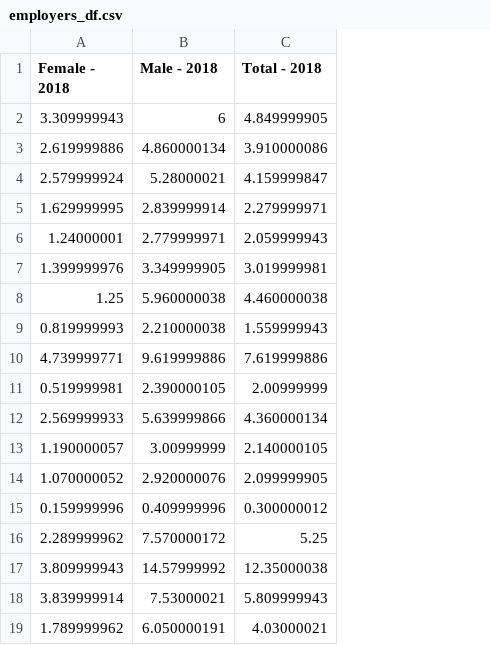
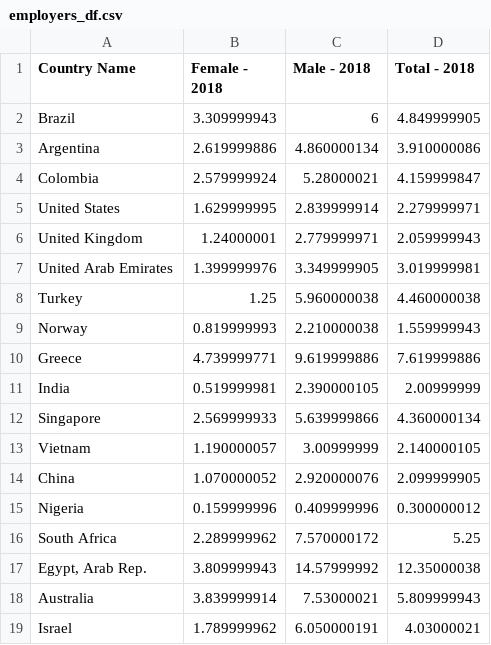
Before and after one commit to Keh4/Project-1---Team-3, a CSV file: clean_data/employers_df.csv, drawn as a sheet; the diff names each change by its address in the sheet, - before the commit and + after, or states it on an @@ line.

```diff
--- a/clean_data/employers_df.csv
+++ b/clean_data/employers_df.csv
+column A (Country Name), rows 2-19: Brazil | Argentina | Colombia | United States | United Kingdom | United Arab Emirates | Turkey | Norway | Greece | India | Singapore | Vietnam | China | Nigeria | South Africa | Egypt, Arab Rep. | Australia | Israel
```
Also changed, not shown: clean_data/employment_by_sector.csv, clean_data/gdp_df.csv, 6 other files.
